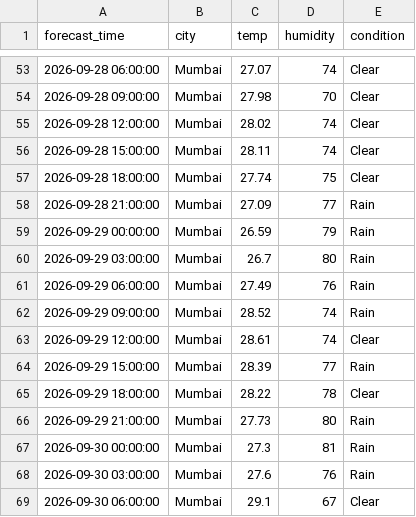
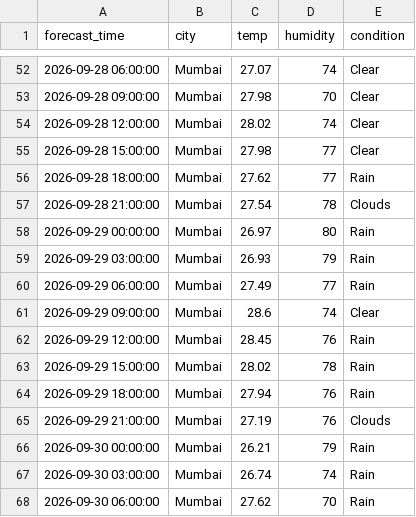
Before and after one commit to zakvanzakvan86-dev/weather-dashboard-data, a CSV file: forecast_log.csv, drawn as a sheet; only a part is shown, gaps mark what is left out; the diff covers the shown part only.

```diff
--- a/forecast_log.csv
+++ b/forecast_log.csv
@@ -55,15 +54,15 @@ forecast_time,city,temp,humidity,condition
 2026-09-28 12:00:00,Mumbai,28.02,74,Clear
-2026-09-28 15:00:00,Mumbai,28.11,74,Clear
-2026-09-28 18:00:00,Mumbai,27.74,75,Clear
-2026-09-28 21:00:00,Mumbai,27.09,77,Rain
-2026-09-29 00:00:00,Mumbai,26.59,79,Rain
-2026-09-29 03:00:00,Mumbai,26.7,80,Rain
-2026-09-29 06:00:00,Mumbai,27.49,76,Rain
-2026-09-29 09:00:00,Mumbai,28.52,74,Rain
-2026-09-29 12:00:00,Mumbai,28.61,74,Clear
-2026-09-29 15:00:00,Mumbai,28.39,77,Rain
-2026-09-29 18:00:00,Mumbai,28.22,78,Clear
-2026-09-29 21:00:00,Mumbai,27.73,80,Rain
-2026-09-30 00:00:00,Mumbai,27.3,81,Rain
-2026-09-30 03:00:00,Mumbai,27.6,76,Rain
-2026-09-30 06:00:00,Mumbai,29.1,67,Clear
+2026-09-28 15:00:00,Mumbai,27.98,77,Clear
+2026-09-28 18:00:00,Mumbai,27.62,77,Rain
+2026-09-28 21:00:00,Mumbai,27.54,78,Clouds
+2026-09-29 00:00:00,Mumbai,26.97,80,Rain
+2026-09-29 03:00:00,Mumbai,26.93,79,Rain
+2026-09-29 06:00:00,Mumbai,27.49,77,Rain
+2026-09-29 09:00:00,Mumbai,28.6,74,Clear
+2026-09-29 12:00:00,Mumbai,28.45,76,Rain
+2026-09-29 15:00:00,Mumbai,28.02,78,Rain
+2026-09-29 18:00:00,Mumbai,27.94,76,Rain
+2026-09-29 21:00:00,Mumbai,27.19,76,Clouds
+2026-09-30 00:00:00,Mumbai,26.21,79,Rain
+2026-09-30 03:00:00,Mumbai,26.74,74,Rain
+2026-09-30 06:00:00,Mumbai,27.62,70,Rain
```
Also changed, not shown: 5 added rows, 5 removed rows and 46 edited cells elsewhere in this file, weather_log.csv.
